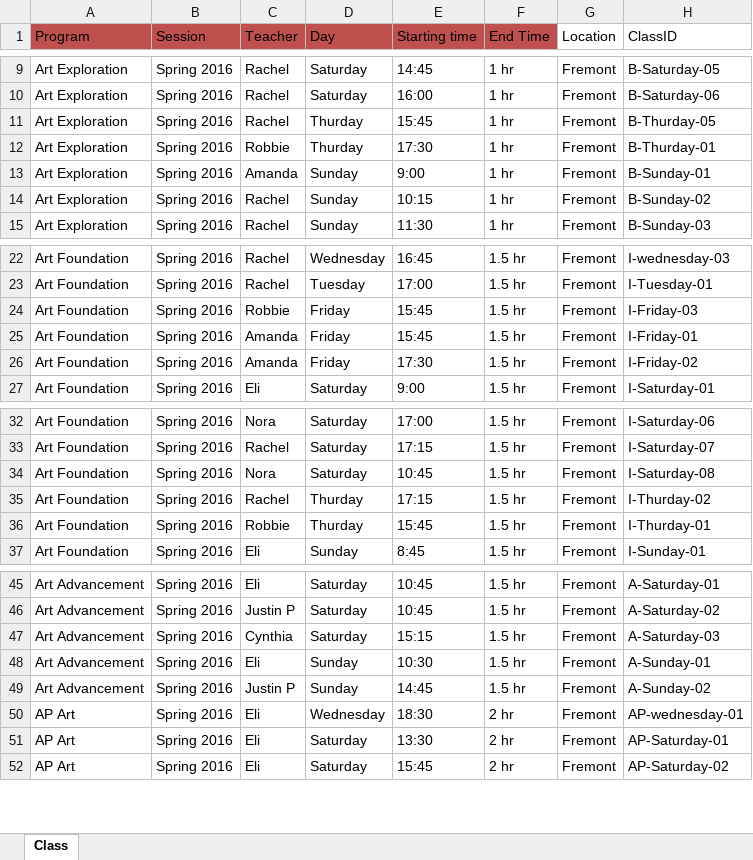
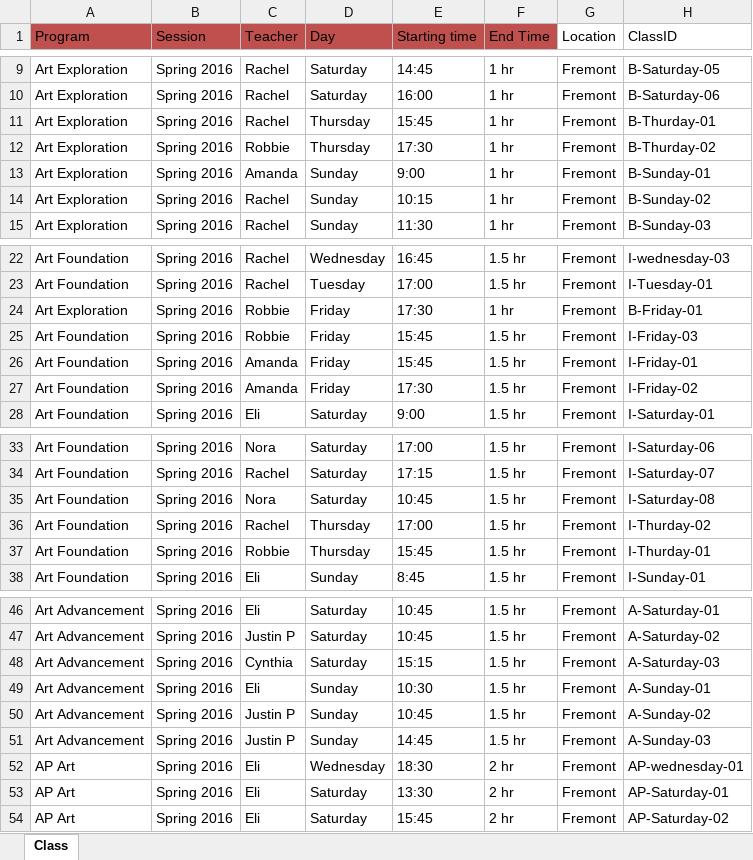
Before and after one commit to lxm218/Edminforce, an Excel workbook: data-transfer/transfer/data/cca/cca-class.xlsx, sheet Class, drawn as a sheet; only a part is shown, gaps mark what is left out; values as stored, in another font and other column widths than the file's, no borders; addresses are those after the commit; the diff names each change by its address in the sheet, - before the commit and + after, or states it on an @@ line.

```diff
--- a/data-transfer/transfer/data/cca/cca-class.xlsx (sheet Class)
+++ b/data-transfer/transfer/data/cca/cca-class.xlsx (sheet Class)
-D11:D12 (Day): Thurday
+D11:D12 (Day): Thursday
-H11 (ClassID): B-Thurday-05
+H11 (ClassID): B-Thurday-01
-H12 (ClassID): B-Thurday-01
+H12 (ClassID): B-Thurday-02
+row 24: Art Exploration | Spring 2016 | Robbie | Friday | 17:30 | 1 hr | Fremont | B-Friday-01
-D36:D37 (Day): Thurday
+D36:D37 (Day): Thursday
-E36 (Starting time): 17:15
+E36 (Starting time): 17:00
+row 50: Art Advancement | Spring 2016 | Justin P | Sunday | 10:45 | 1.5 hr | Fremont | A-Sunday-02
-H51 (ClassID): A-Sunday-02
+H51 (ClassID): A-Sunday-03
```
Also changed, not shown: data-transfer/transfer/data/cca/cca-student.xlsx, 9 other files.
